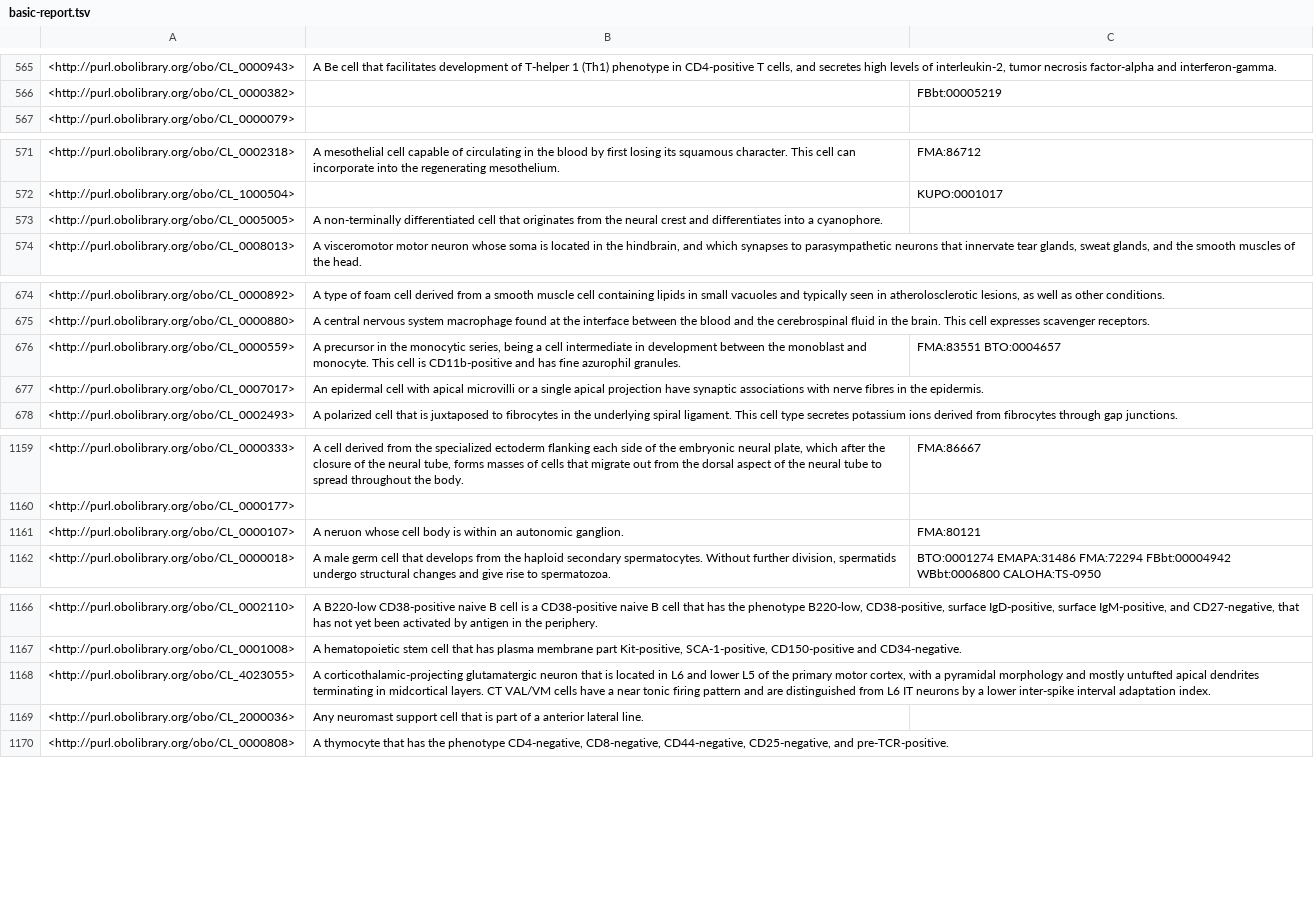
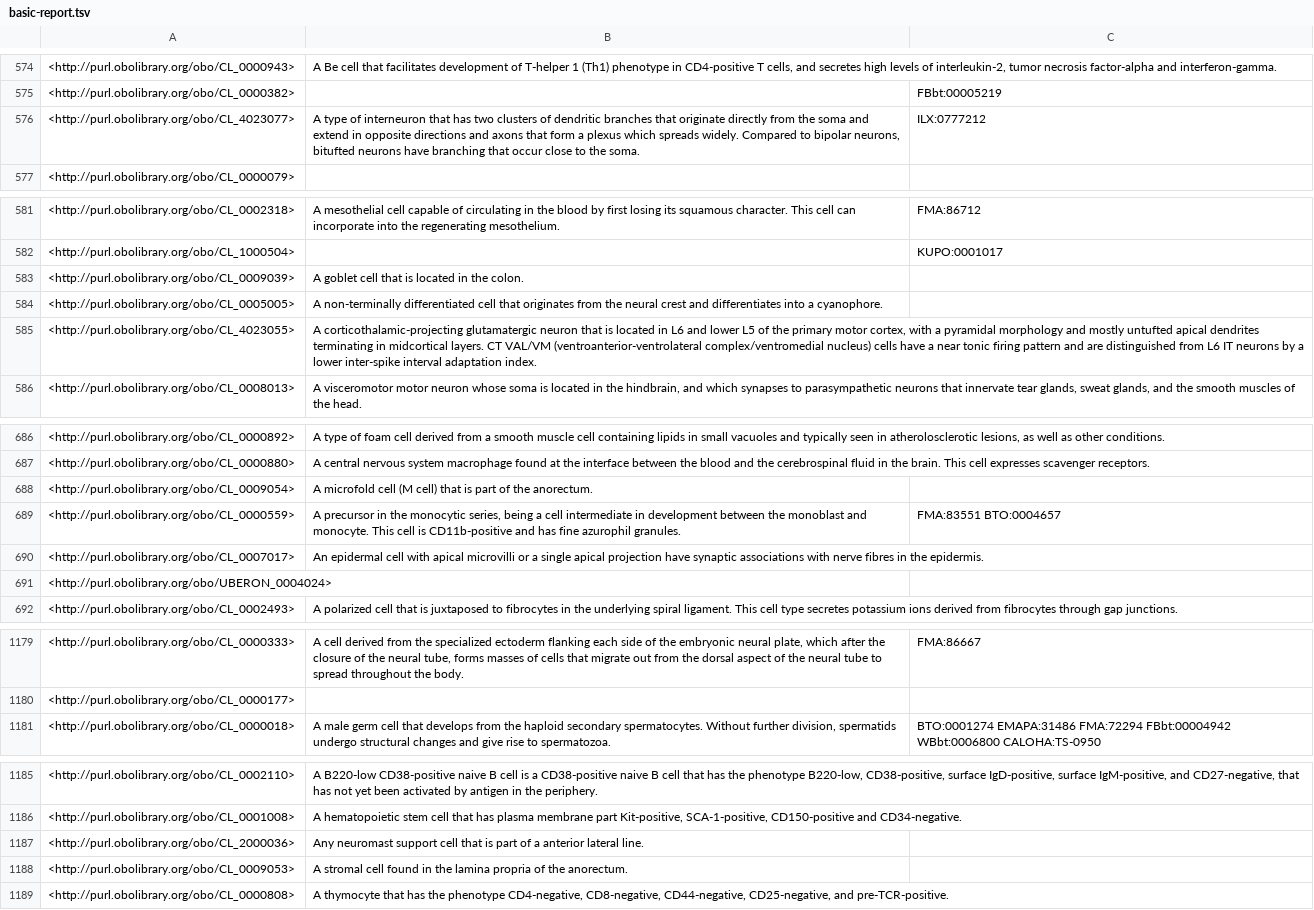
Before and after one commit to obophenotype/cell-ontology, a TSV file: src/ontology/reports/basic-report.tsv, drawn as a sheet; only a part is shown, gaps mark what is left out; removed rows and columns are numbered as before the commit, all else as after; the diff covers the shown part only; the diff names each change by its address in the sheet, - before the commit and + after, or states it on an @@ line.

```diff
--- a/src/ontology/reports/basic-report.tsv
+++ b/src/ontology/reports/basic-report.tsv
+row 576: <http://purl.obolibrary.org/obo/CL_4023077> | A type of interneuron that has two clusters of dendritic branches that originate directly from the soma and extend in opposite directions and axons that form a plexus which spreads widely. Compared to bipolar neurons, bitufted neurons have branching that occur close to the soma. | ILX:0777212
+row 583: <http://purl.obolibrary.org/obo/CL_0009039> | A goblet cell that is located in the colon.
+row 585: <http://purl.obolibrary.org/obo/CL_4023055> | A corticothalamic-projecting glutamatergic neuron that is located in L6 and lower L5 of the primary motor cortex, with a pyramidal morphology and mostly untufted apical dendrites terminating in midcortical layers. CT VAL/VM (ventroanterior-ventrolateral complex/ventromedial nucleus) cells have a near tonic firing pattern and are distinguished from L6 IT neurons by a lower inter-spike interval adaptation index.
+row 688: <http://purl.obolibrary.org/obo/CL_0009054> | A microfold cell (M cell) that is part of the anorectum.
+row 691: <http://purl.obolibrary.org/obo/UBERON_0004024>
-row 1161: <http://purl.obolibrary.org/obo/CL_0000107> | A neruon whose cell body is within an autonomic ganglion. | FMA:80121
-row 1168: <http://purl.obolibrary.org/obo/CL_4023055> | A corticothalamic-projecting glutamatergic neuron that is located in L6 and lower L5 of the primary motor cortex, with a pyramidal morphology and mostly untufted apical dendrites terminating in midcortical layers. CT VAL/VM cells have a near tonic firing pattern and are distinguished from L6 IT neurons by a lower inter-spike interval adaptation index.
+row 1188: <http://purl.obolibrary.org/obo/CL_0009053> | A stromal cell found in the lamina propria of the anorectum.
```
Also changed, not shown: 45 added rows and 5 removed rows elsewhere in this file, 4 other files.
